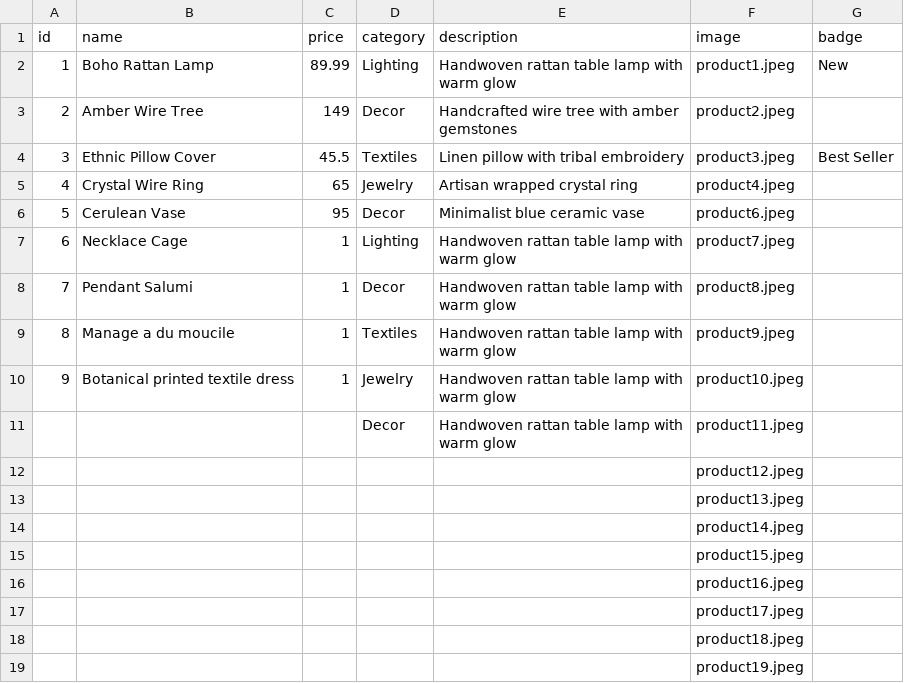
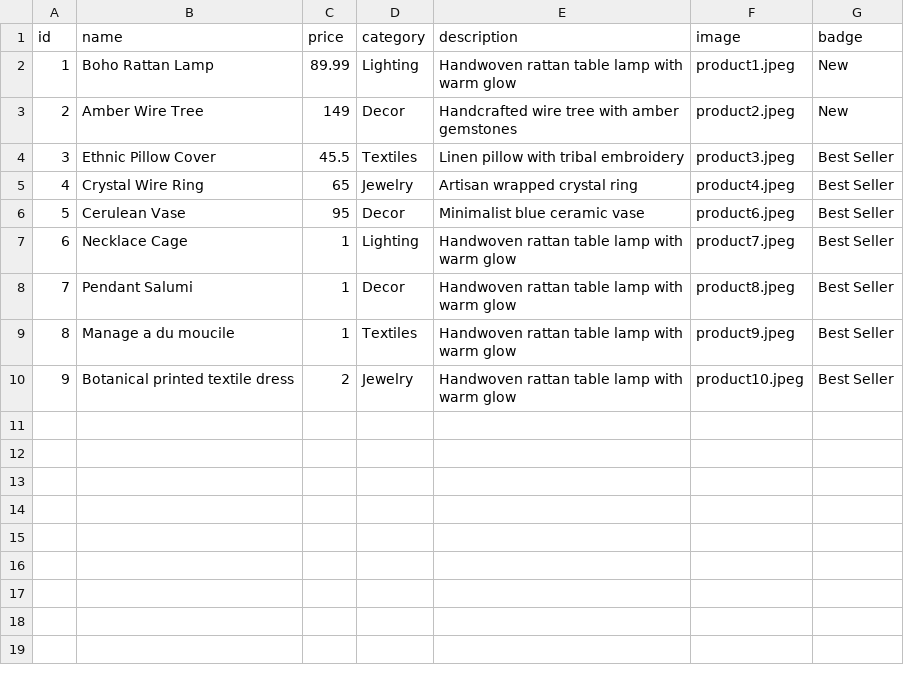
Before and after one commit to psdp210360/SheTrade_Template_01, a CSV file: Data/products.csv, drawn as a sheet.

Commit message:
Add files via upload

```diff
--- a/Data/products.csv
+++ b/Data/products.csv
@@ -2,18 +2,9 @@ id,name,price,category,description,image,badge
 1,Boho Rattan Lamp,89.99,Lighting,Handwoven rattan table lamp with warm glow,product1.jpeg,New
-2,Amber Wire Tree,149,Decor,Handcrafted wire tree with amber gemstones,product2.jpeg,
+2,Amber Wire Tree,149,Decor,Handcrafted wire tree with amber gemstones,product2.jpeg,New
 3,Ethnic Pillow Cover,45.5,Textiles,Linen pillow with tribal embroidery,product3.jpeg,Best Seller
-4,Crystal Wire Ring,65,Jewelry,Artisan wrapped crystal ring,product4.jpeg,
-5,Cerulean Vase,95,Decor,Minimalist blue ceramic vase,product6.jpeg,
-6,Necklace Cage,1,Lighting,Handwoven rattan table lamp with warm glow,product7.jpeg,
-7,Pendant Salumi,1,Decor,Handwoven rattan table lamp with warm glow,product8.jpeg,
-8,Manage a du moucile ,1,Textiles,Handwoven rattan table lamp with warm glow,product9.jpeg,
-9,Botanical printed textile dress,1,Jewelry,Handwoven rattan table lamp with warm glow,product10.jpeg,
-,,,Decor,Handwoven rattan table lamp with warm glow,product11.jpeg,
-,,,,,product12.jpeg,
-,,,,,product13.jpeg,
-,,,,,product14.jpeg,
-,,,,,product15.jpeg,
-,,,,,product16.jpeg,
-,,,,,product17.jpeg,
-,,,,,product18.jpeg,
-,,,,,product19.jpeg,
+4,Crystal Wire Ring,65,Jewelry,Artisan wrapped crystal ring,product4.jpeg,Best Seller
+5,Cerulean Vase,95,Decor,Minimalist blue ceramic vase,product6.jpeg,Best Seller
+6,Necklace Cage,1,Lighting,Handwoven rattan table lamp with warm glow,product7.jpeg,Best Seller
+7,Pendant Salumi,1,Decor,Handwoven rattan table lamp with warm glow,product8.jpeg,Best Seller
+8,Manage a du moucile ,1,Textiles,Handwoven rattan table lamp with warm glow,product9.jpeg,Best Seller
+9,Botanical printed textile dress,2,Jewelry,Handwoven rattan table lamp with warm glow,product10.jpeg,Best Seller
```
